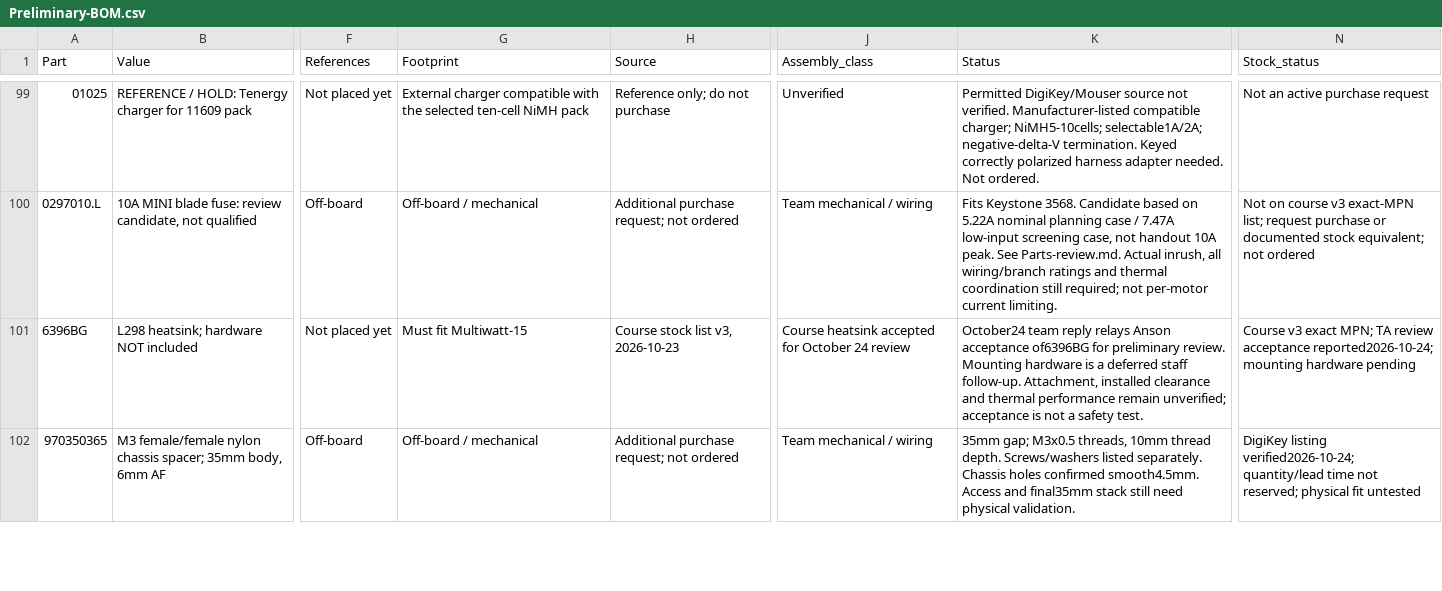
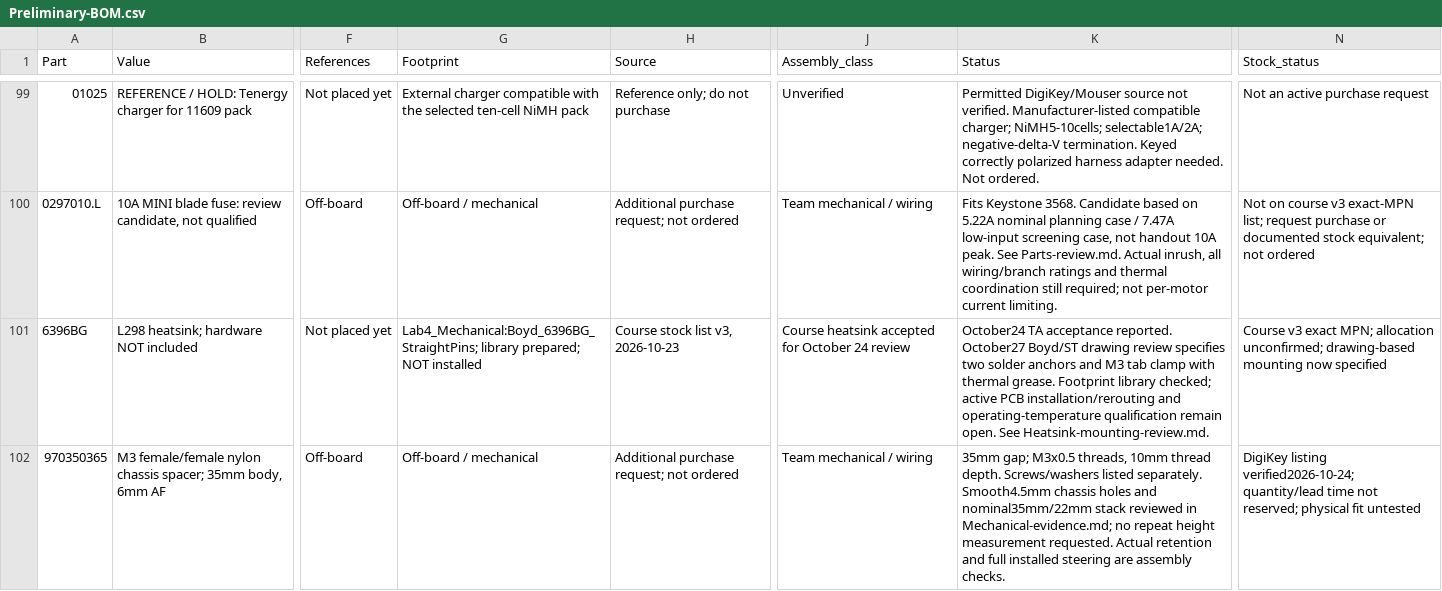
Before and after one commit to fmarples/18649_team4, a CSV file: lab4/Preliminary-BOM.csv, drawn as a sheet; only a part is shown, gaps mark what is left out; the diff covers the shown part only; the diff names each change by its address in the sheet, - before the commit and + after, or states it on an @@ line.

Commit message:
Define heatsink mounting and calculate nominal vehicle clearances

```diff
--- a/lab4/Preliminary-BOM.csv
+++ b/lab4/Preliminary-BOM.csv
-G101 (Footprint): Must fit Multiwatt-15
+G101 (Footprint): Lab4_Mechanical:Boyd_6396BG_StraightPins; library prepared; NOT installed
-K101 (Status): October24 team reply relays Anson acceptance of6396BG for preliminary review. Mounting hardware is a deferred staff follow-up. Attachment, installed clearance and thermal performance remain unverified; acceptance is not a safety test.
+K101 (Status): October24 TA acceptance reported. October27 Boyd/ST drawing review specifies two solder anchors and M3 tab clamp with thermal grease. Footprint library checked; active PCB installation/rerouting and operating-temperature qualification remain open. See Heatsink-mounting-review.md.
-N101 (Stock_status): …exact MPN; TA review acceptance reported2026-10-24; mounting hardware pending
+N101 (Stock_status): …exact MPN; allocation unconfirmed; drawing-based mounting now specified
-K102 (Status): …listed separately. Chassis holes confirmed smooth4.5mm. Access and final35mm stack still need physical validation.
+K102 (Status): …listed separately. Smooth4.5mm chassis holes and nominal35mm/22mm stack reviewed in Mechanical-evidence.md; no repeat height measurement requested. Actual retention and full installed steering are assembly checks.
```
Also changed, not shown: 9 edited cells elsewhere in this file, 18 other files.
